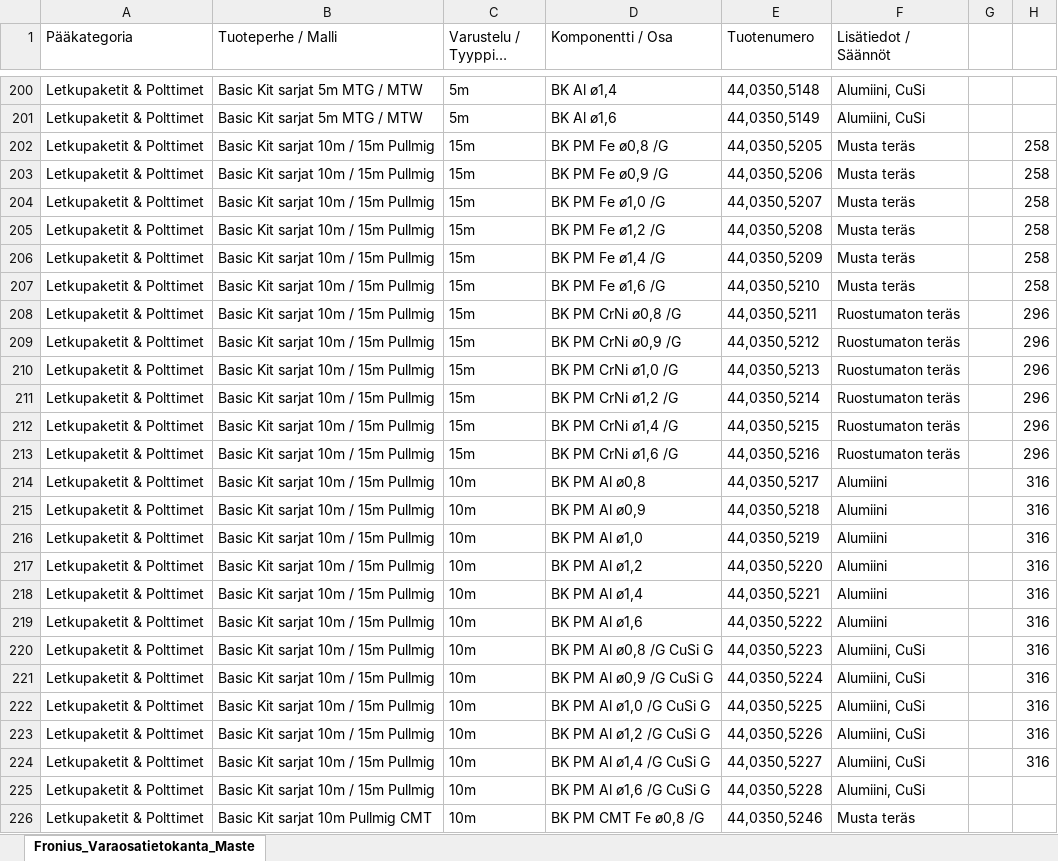
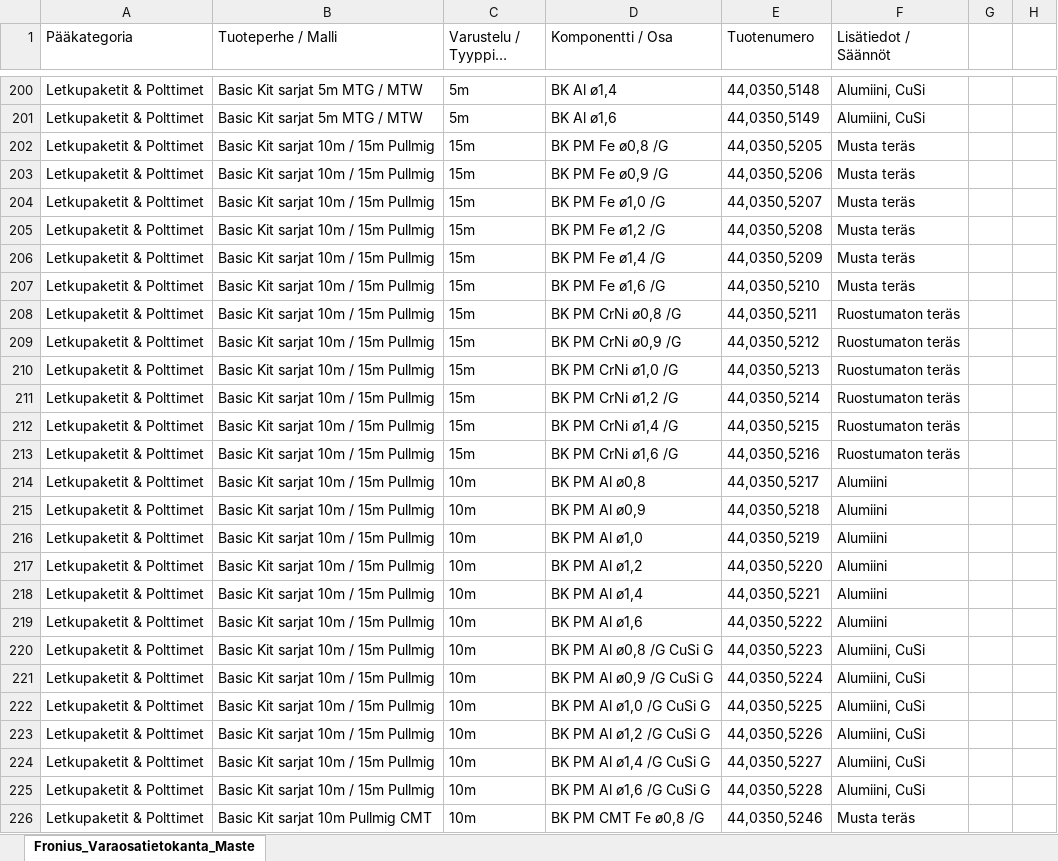
Before and after one commit to arpanen-byte/Fronius-Kulutusosat, an Excel workbook: varaosat.xlsx, sheet Fronius_Varaosatietokanta_Maste, drawn as a sheet; only a part is shown, gaps mark what is left out; long unchanged cells end in …; values as stored, in another font and other column widths than the file's, no borders; the diff covers the shown part only; the diff names each change by its address in the sheet, - before the commit and + after, or states it on an @@ line.

```diff
--- a/varaosat.xlsx (sheet Fronius_Varaosatietokanta_Maste)
+++ b/varaosat.xlsx (sheet Fronius_Varaosatietokanta_Maste)
-H202:H207: 258
+H202:H207: (empty)
-H208:H213: 296
+H208:H213: (empty)
-H214:H224: 316
+H214:H224: (empty)
```
Also changed, not shown: 72 edited cells elsewhere in this sheet.
